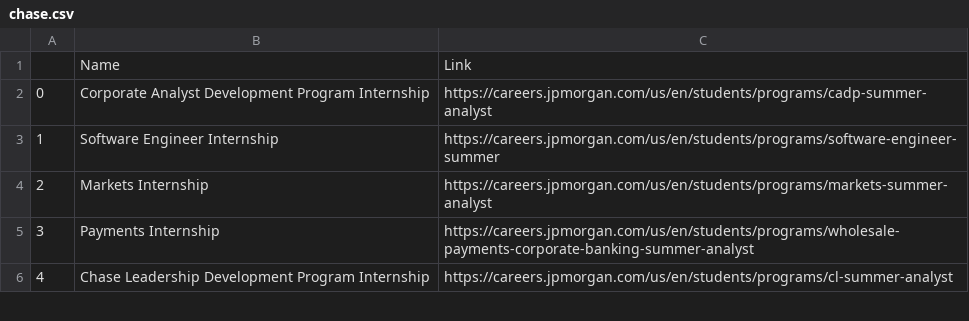
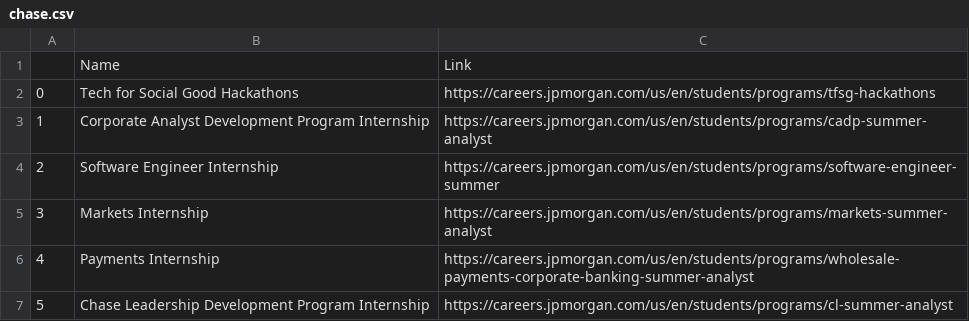
Before and after one commit to ashlxyzhang/Internship-Scraper, a CSV file: CSV/chase.csv, drawn as a sheet; only a part is shown; addresses are those after the commit; the diff names each change by its address in the sheet, - before the commit and + after, or states it on an @@ line.

```diff
--- a/CSV/chase.csv
+++ b/CSV/chase.csv
+row 2: 0 | Tech for Social Good Hackathons | https://careers.jpmorgan.com/us/en/students/programs/tfsg-hackathons
@@ column A renumbered from row 3 down @@
```
Also changed, not shown: CSV/amazon.csv, CSV/walmart.csv, 3 other files.
